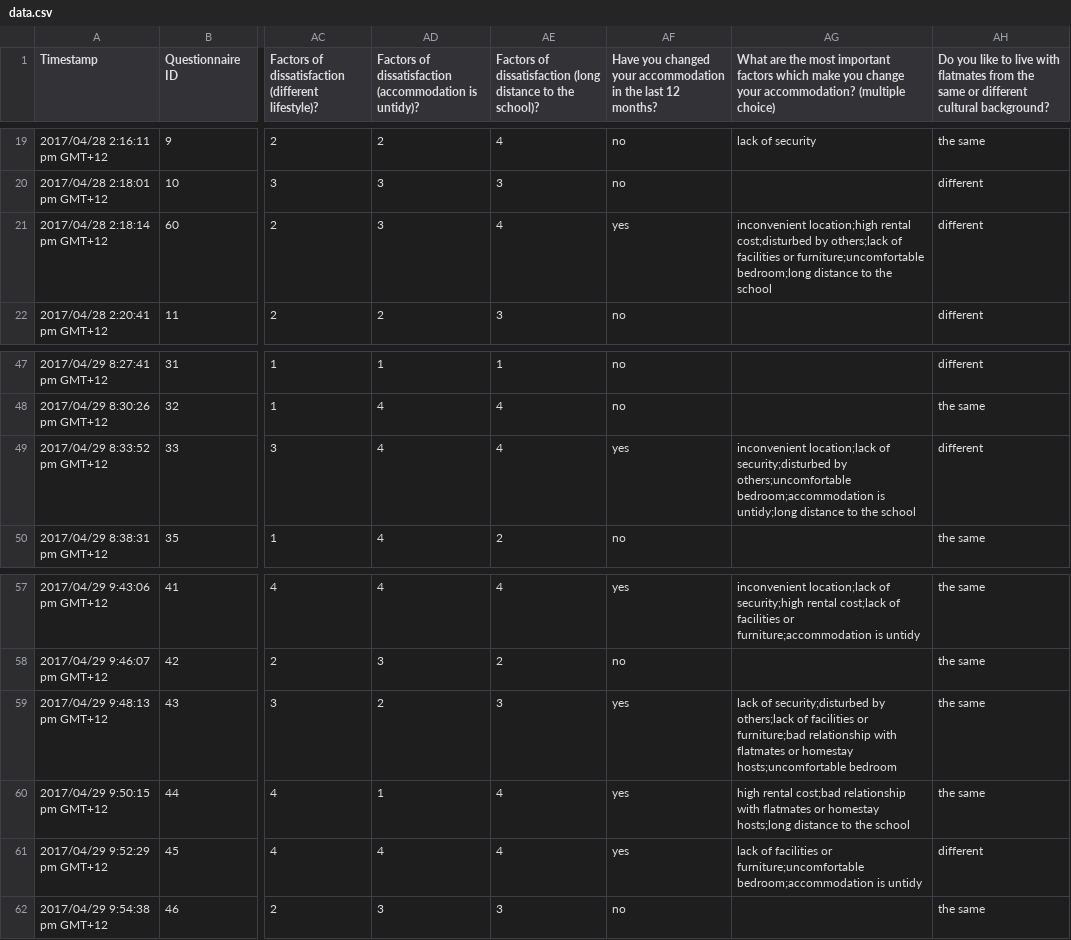
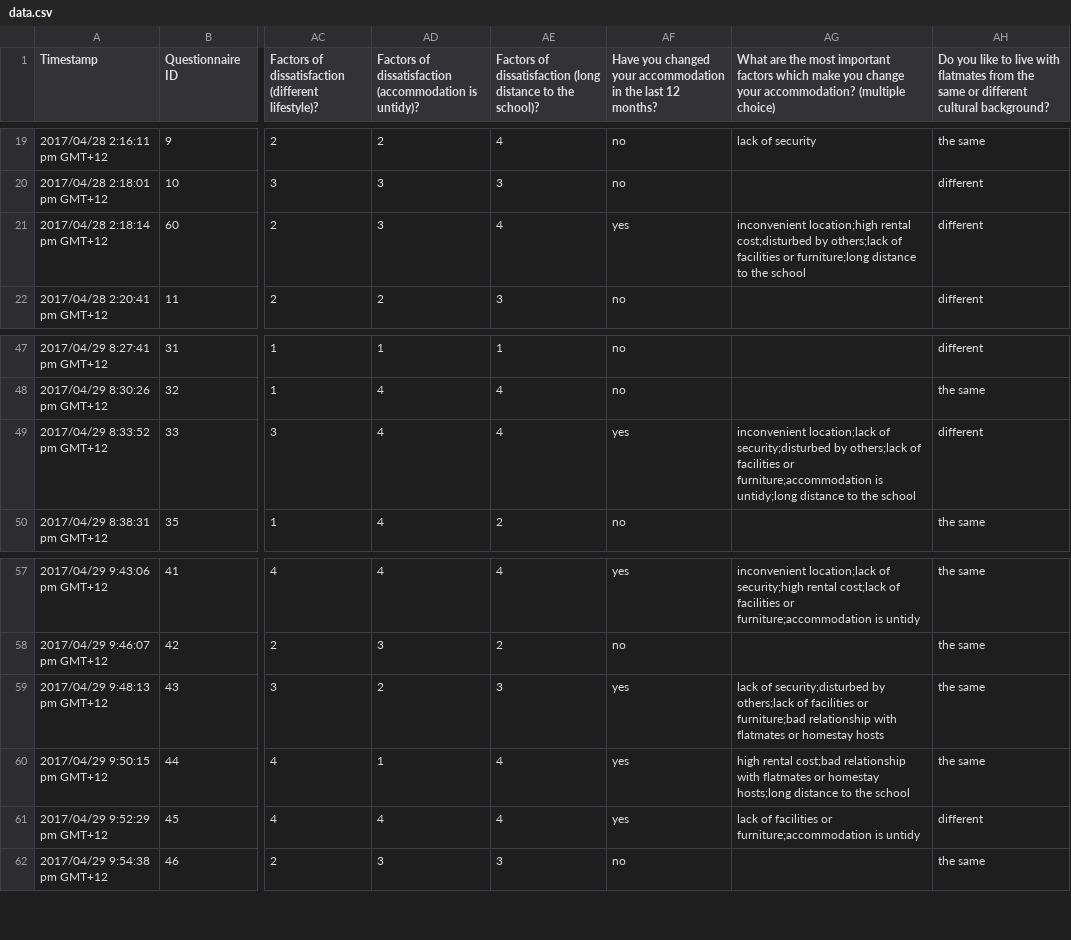
Before and after one commit to hustKiwi/gie, a CSV file: data.csv, drawn as a sheet; only a part is shown, gaps mark what is left out; the diff names each change by its address in the sheet, - before the commit and + after, or states it on an @@ line.

Commit message:
fix data

```diff
--- a/data.csv
+++ b/data.csv
-AG21: …facilities or furniture;uncomfortable bedroom;long distance to…
+AG21: …facilities or furniture;long distance to…
-AG49: …security;disturbed by others;uncomfortable bedroom;accommodation is untidy;long…
+AG49: …security;disturbed by others;lack of facilities or furniture;accommodation is untidy;long…
-AG59: …or homestay hosts;uncomfortable bedroom
+AG59: …or homestay hosts
-AG61: …facilities or furniture;uncomfortable bedroom;accommodation is untidy
+AG61: …facilities or furniture;accommodation is untidy
```
Also changed, not shown: 1 other file.
